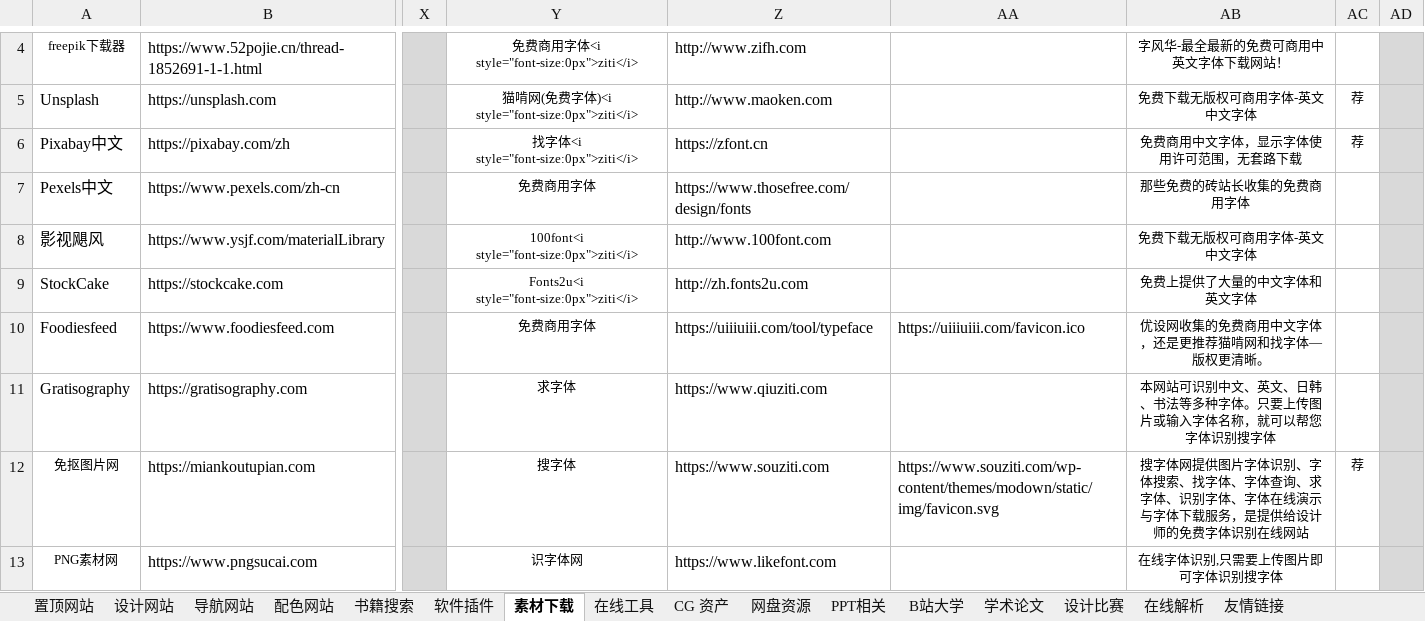
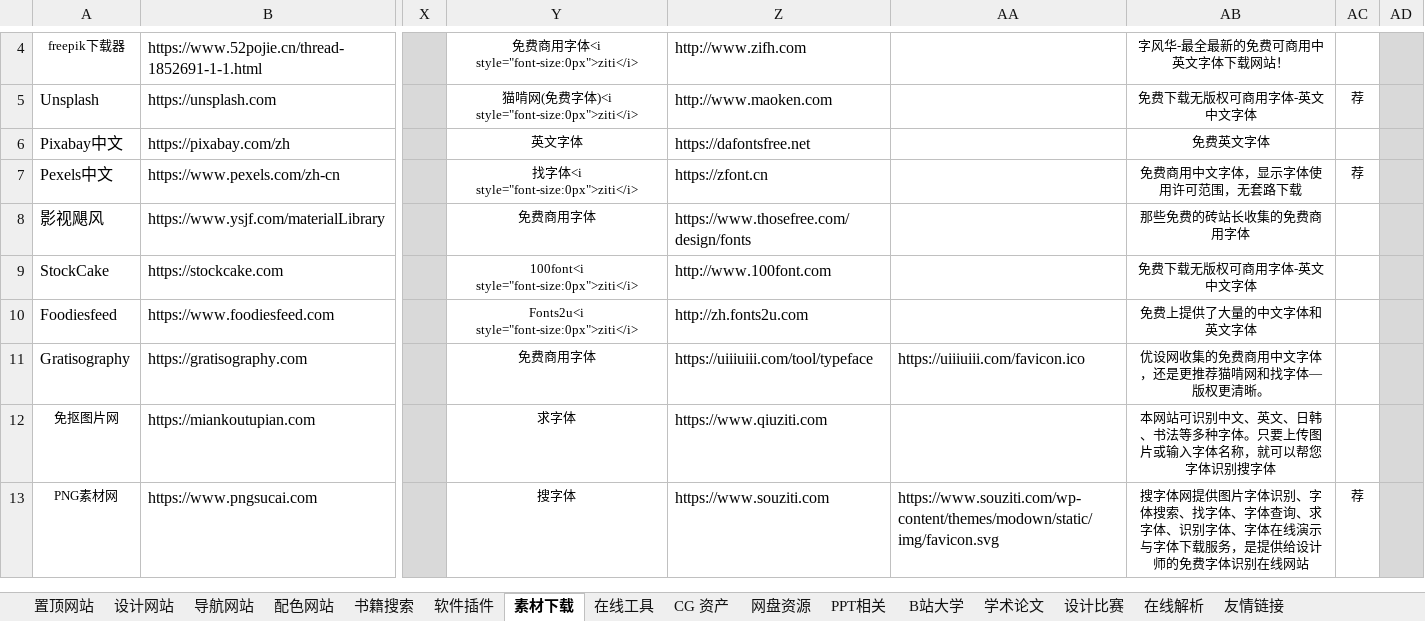
Before and after one commit to xiaolongmr/dh, an Excel workbook: zl.xlsx, sheet 素材下载, drawn as a sheet; only a part is shown, gaps mark what is left out; values as stored, in another font and other column widths than the file's, no borders; the diff covers the shown part only; the diff names each change by its address in the sheet, - before the commit and + after, or states it on an @@ line.

```diff
--- a/zl.xlsx (sheet 素材下载)
+++ b/zl.xlsx (sheet 素材下载)
-Y6: 找字体<i style="font-size:0px">ziti</i>
+Y6: 英文字体
-Z6: https://zfont.cn
+Z6: https://dafontsfree.net
-AB6: 免费商用中文字体，显示字体使用许可范围，无套路下载
+AB6: 免费英文字体
-AC6: 荐
+AC6: (empty)
-Y7: 免费商用字体
+Y7: 找字体<i style="font-size:0px">ziti</i>
-Z7: https://www.thosefree.com/design/fonts
+Z7: https://zfont.cn
-AB7: 那些免费的砖站长收集的免费商用字体
+AB7: 免费商用中文字体，显示字体使用许可范围，无套路下载
-AC7: (empty)
+AC7: 荐
-Y8: 100font<i style="font-size:0px">ziti</i>
+Y8: 免费商用字体
-Z8: http://www.100font.com
+Z8: https://www.thosefree.com/design/fonts
-AB8: 免费下载无版权可商用字体-英文中文字体
+AB8: 那些免费的砖站长收集的免费商用字体
-Y9: Fonts2u<i style="font-size:0px">ziti</i>
+Y9: 100font<i style="font-size:0px">ziti</i>
-Z9: http://zh.fonts2u.com
+Z9: http://www.100font.com
-AB9: 免费上提供了大量的中文字体和英文字体
+AB9: 免费下载无版权可商用字体-英文中文字体
-Y10: 免费商用字体
+Y10: Fonts2u<i style="font-size:0px">ziti</i>
-Z10: https://uiiiuiii.com/tool/typeface
+Z10: http://zh.fonts2u.com
-AA10: https://uiiiuiii.com/favicon.ico
+AA10: (empty)
-AB10: 优设网收集的免费商用中文字体，还是更推荐猫啃网和找字体—版权更清晰。
+AB10: 免费上提供了大量的中文字体和英文字体
-Y11: 求字体
+Y11: 免费商用字体
-Z11: https://www.qiuziti.com
+Z11: https://uiiiuiii.com/tool/typeface
-AA11: (empty)
+AA11: https://uiiiuiii.com/favicon.ico
-AB11: 本网站可识别中文、英文、日韩、书法等多种字体。只要上传图片或输入字体名称，就可以帮您字体识别搜字体
+AB11: 优设网收集的免费商用中文字体，还是更推荐猫啃网和找字体—版权更清晰。
-Y12: 搜字体
+Y12: 求字体
-Z12: https://www.souziti.com
+Z12: https://www.qiuziti.com
-AA12: https://www.souziti.com/wp-content/themes/modown/static/img/favicon.svg
+AA12: (empty)
-AB12: 搜字体网提供图片字体识别、字体搜索、找字体、字体查询、求字体、识别字体、字体在线演示与字体下载服务，是提供给设计师的免费字体识别在线网站
+AB12: 本网站可识别中文、英文、日韩、书法等多种字体。只要上传图片或输入字体名称，就可以帮您字体识别搜字体
-AC12: 荐
+AC12: (empty)
-Y13: 识字体网
+Y13: 搜字体
-Z13: https://www.likefont.com
+Z13: https://www.souziti.com
-AA13: (empty)
+AA13: https://www.souziti.com/wp-content/themes/modown/static/img/favicon.svg
-AB13: 在线字体识别,只需要上传图片即可字体识别搜字体
+AB13: 搜字体网提供图片字体识别、字体搜索、找字体、字体查询、求字体、识别字体、字体在线演示与字体下载服务，是提供给设计师的免费字体识别在线网站
-AC13: (empty)
+AC13: 荐
```
Also changed, not shown: 14 edited cells and cell formats elsewhere in this sheet, sheet 软件插件, sheet 导航网站, sheet 在线工具, sheet 置顶网站.
